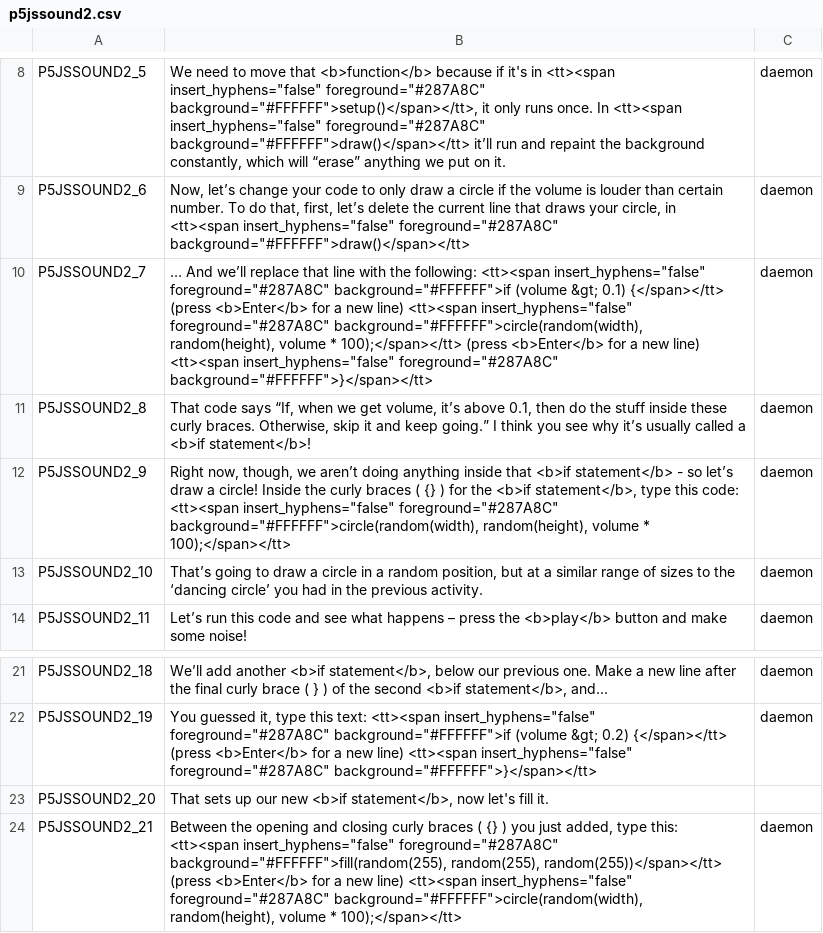
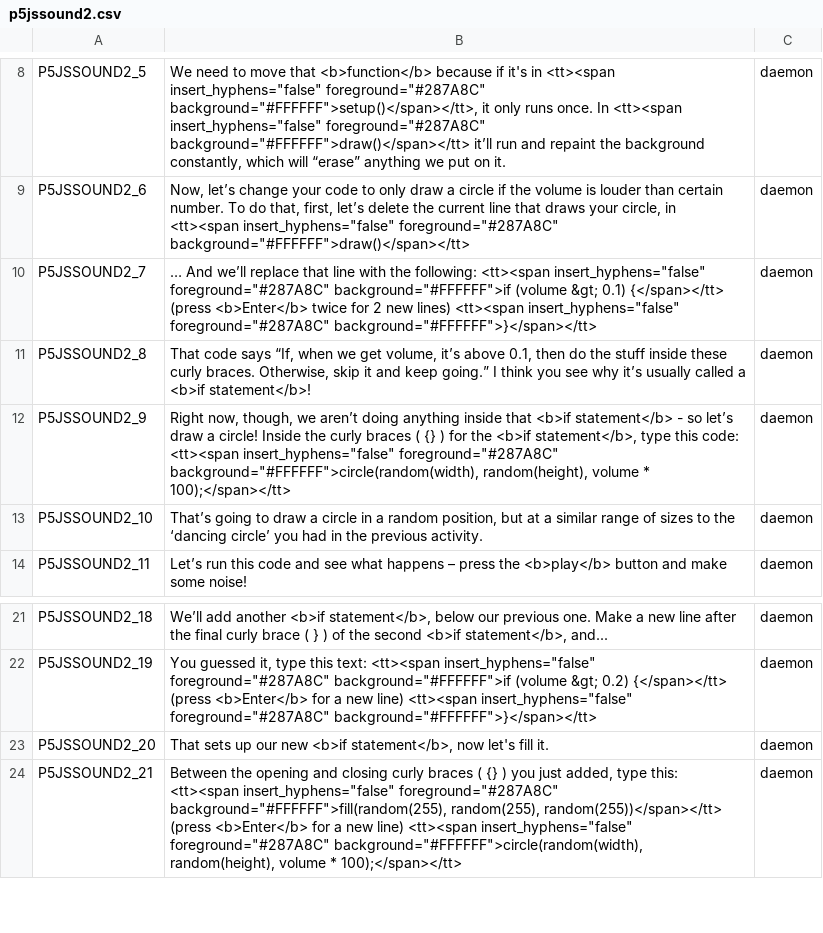
Before and after one commit to endlessm/clubhouse, a CSV file: data/quests_strings/p5jssound2.csv, drawn as a sheet; only a part is shown, gaps mark what is left out.

Commit message:
data: String updates and bugfixes for P5JS Sound Painting quests - Most of P5JSSound1's updates were included in the last auto-build
https://phabricator.endlessm.com/T29239

```diff
--- a/data/quests_strings/p5jssound2.csv
+++ b/data/quests_strings/p5jssound2.csv
@@ -9,3 +9,3 @@ P5JSSOUND2_5,"We need to move that <b>function</b> because if it's in <tt><span
 P5JSSOUND2_6,"Now, let’s change your code to only draw a circle if the volume is louder than certain number. To do that, first, let’s delete the current line that draws your circle, in <tt><span insert_hyphens=""false"" foreground=""#287A8C"" background=""#FFFFFF"">draw()</span></tt>",daemon,,,
-P5JSSOUND2_7,"… And we’ll replace that line with the following: <tt><span insert_hyphens=""false"" foreground=""#287A8C"" background=""#FFFFFF"">if (volume &gt; 0.1) {</span></tt>  (press <b>Enter</b> for a new line)  <tt><span insert_hyphens=""false"" foreground=""#287A8C"" background=""#FFFFFF"">circle(random(width), random(height), volume * 100);</span></tt>  (press <b>Enter</b> for a new line)  <tt><span insert_hyphens=""false"" foreground=""#287A8C"" background=""#FFFFFF"">}</span></tt>",daemon,,,
+P5JSSOUND2_7,"… And we’ll replace that line with the following: <tt><span insert_hyphens=""false"" foreground=""#287A8C"" background=""#FFFFFF"">if (volume &gt; 0.1) {</span></tt>  (press <b>Enter</b> twice for 2 new lines)  <tt><span insert_hyphens=""false"" foreground=""#287A8C"" background=""#FFFFFF"">}</span></tt>",daemon,,,
 P5JSSOUND2_8,"That code says “If, when we get volume, it’s above 0.1, then do the stuff inside these curly braces. Otherwise, skip it and keep going.” I think you see why it’s usually called a <b>if statement</b>!",daemon,,,
@@ -22,3 +22,3 @@ P5JSSOUND2_18,"We’ll add another <b>if statement</b>, below our previous one.
 P5JSSOUND2_19,"You guessed it, type this text: <tt><span insert_hyphens=""false"" foreground=""#287A8C"" background=""#FFFFFF"">if (volume &gt; 0.2) {</span></tt> (press <b>Enter</b> for a new line) <tt><span insert_hyphens=""false"" foreground=""#287A8C"" background=""#FFFFFF"">}</span></tt>",daemon,,,
-P5JSSOUND2_20,"That sets up our new <b>if statement</b>, now let's fill it.",,,,
+P5JSSOUND2_20,"That sets up our new <b>if statement</b>, now let's fill it.",daemon,,,
 P5JSSOUND2_21,"Between the opening and closing curly braces ( {} ) you just added, type this: <tt><span insert_hyphens=""false"" foreground=""#287A8C"" background=""#FFFFFF"">fill(random(255), random(255), random(255))</span></tt> (press <b>Enter</b> for a new line) <tt><span insert_hyphens=""false"" foreground=""#287A8C"" background=""#FFFFFF"">circle(random(width), random(height), volume * 100);</span></tt>",daemon,,,
```
Also changed, not shown: data/quests_strings/p5jssound1.csv, data/quests_strings/p5jssound3.csv.
